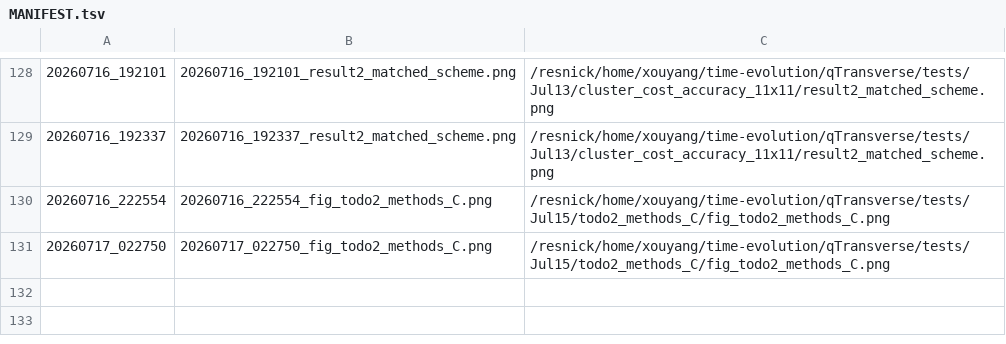
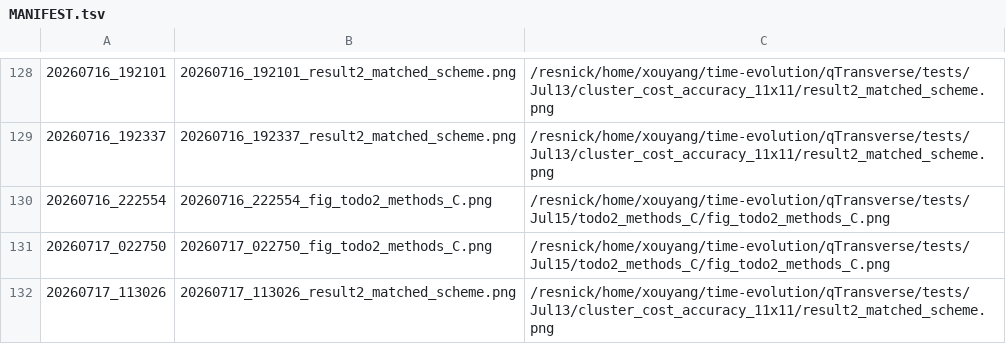
Before and after one commit to Xiaoyu-Ouyang/image-host, a TSV file: MANIFEST.tsv, drawn as a sheet; only a part is shown, gaps mark what is left out.

Commit message:
upload_fig: 20260717_113026 (1 file(s))
20260717_113026_result2_matched_scheme.png <- /resnick/home/xouyang/time-evolution/qTransverse/tests/Jul13/cluster_cost_accuracy_11x11/result2_matched_scheme.png

```diff
--- a/MANIFEST.tsv
+++ b/MANIFEST.tsv
@@ -131 +131,2 @@
 20260717_022750	20260717_022750_fig_todo2_methods_C.png	/resnick/home/xouyang/time-evolution/qTransverse/tests/Jul15/todo2_methods_C/fig_todo2_methods_C.png
+20260717_113026	20260717_113026_result2_matched_scheme.png	/resnick/home/xouyang/time-evolution/qTransverse/tests/Jul13/cluster_cost_accuracy_11x11/result2_matched_scheme.png
```
Also changed, not shown: 1 other file.
